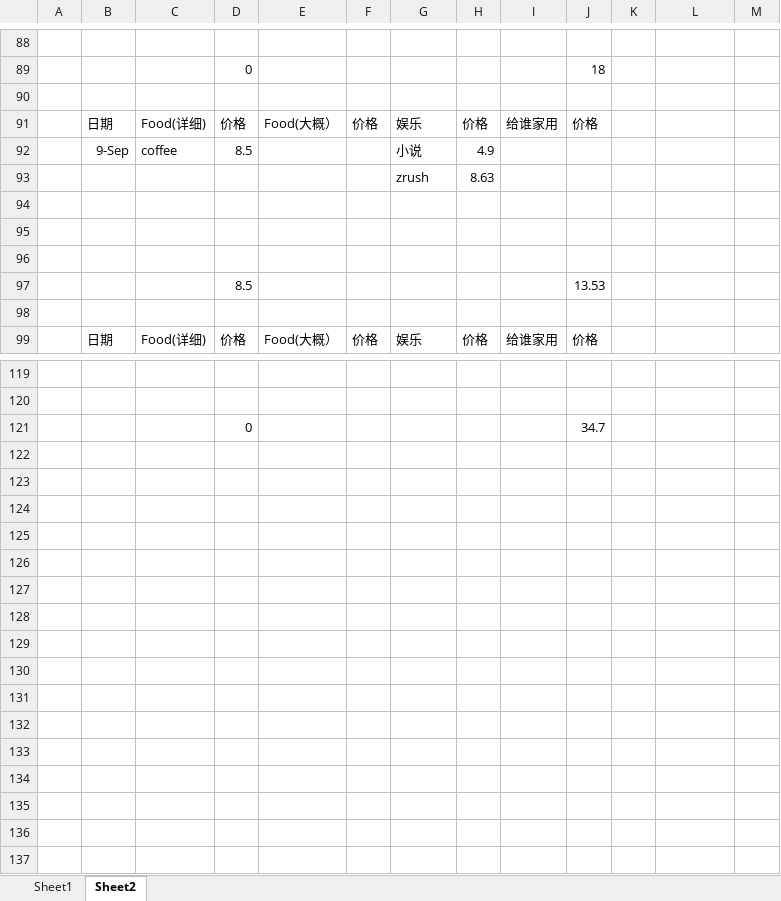
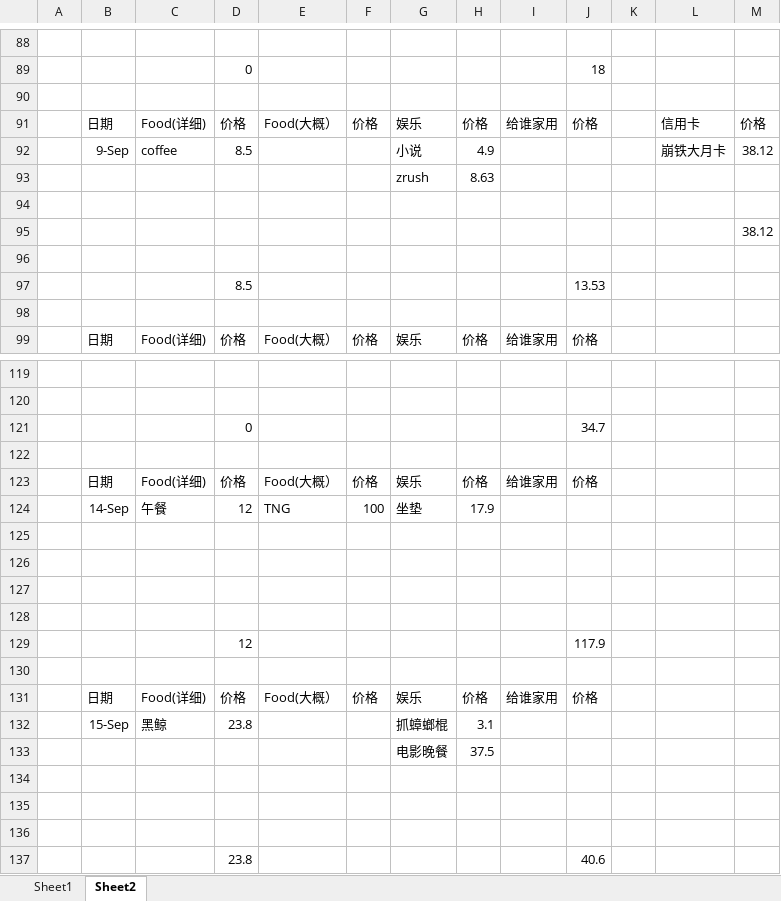
Before and after one commit to KarsengYapPrivate/NoteBook, an Excel workbook: montly.xlsx, sheet Sheet2, drawn as a sheet; only a part is shown, gaps mark what is left out; values as stored, in another font and other column widths than the file's, no borders; the diff names each change by its address in the sheet, - before the commit and + after, or states it on an @@ line.

Commit message:
Update 18/9

```diff
--- a/montly.xlsx (sheet Sheet2)
+++ b/montly.xlsx (sheet Sheet2)
-L91: (empty)
+L91: 信用卡
-M91: (empty)
+M91: 价格
-L92: (empty)
+L92: 崩铁大月卡
-M92: (empty)
+M92: 38.12
-M95: (empty)
+M95: 38.12
+row 122: (empty)
+row 123:  | 日期 | Food(详细) | 价格 | Food(大概） | 价格 | 娱乐 | 价格 | 给谁家用 | 价格
+row 124:  | 14-Sep | 午餐 | 12 | TNG | 100 | 坐垫 | 17.9
+row 125: (empty)
+row 126: (empty)
+row 127: (empty)
+row 128: (empty)
+row 129:  |  |  | 12 |  |  |  |  |  | 117.9
+row 130: (empty)
+row 131:  | 日期 | Food(详细) | 价格 | Food(大概） | 价格 | 娱乐 | 价格 | 给谁家用 | 价格
+row 132:  | 15-Sep | 黑鲸 | 23.8 |  |  | 抓蟑螂棍 | 3.1
+row 133:  |  |  |  |  |  | 电影晚餐 | 37.5
+row 134: (empty)
+row 135: (empty)
+row 136: (empty)
+row 137:  |  |  | 23.8 |  |  |  |  |  | 40.6
```
